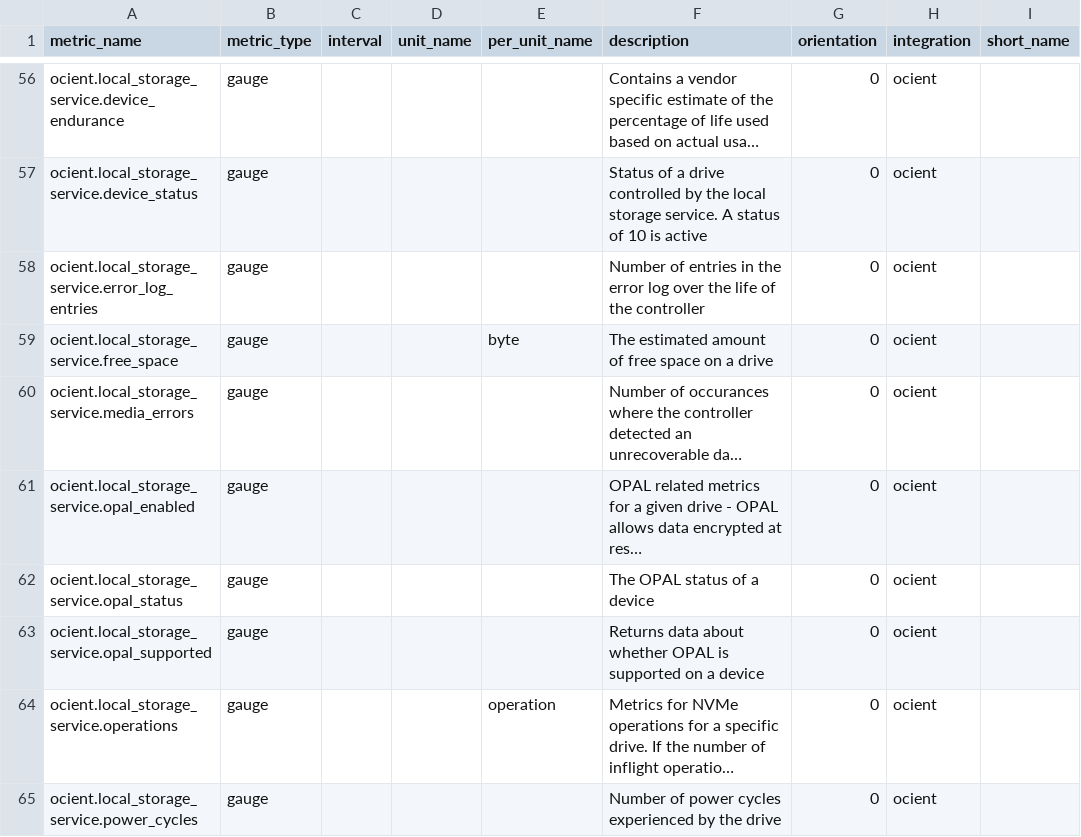
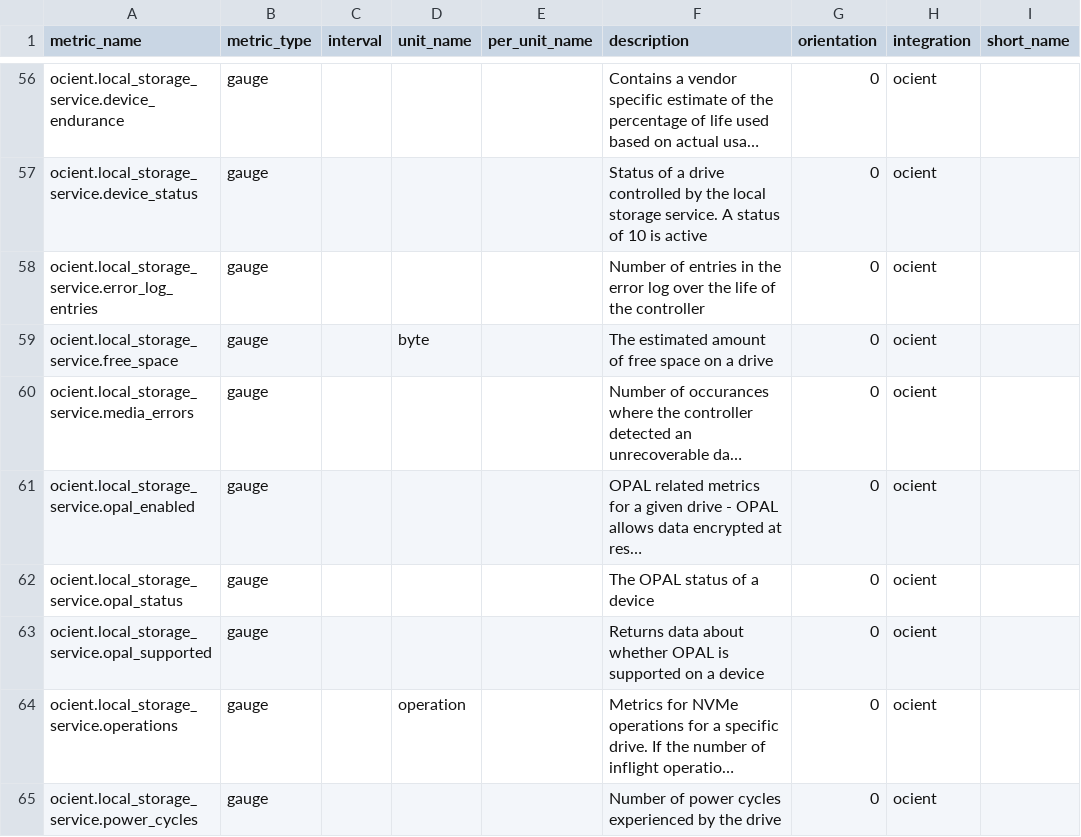
Before and after one commit to DataDog/integrations-extras, a CSV file: ocient/metadata.csv, drawn as a sheet; only a part is shown, gaps mark what is left out; long unchanged cells end in …; the diff covers the shown part only; the diff names each change by its address in the sheet, - before the commit and + after, or states it on an @@ line.

```diff
--- a/ocient/metadata.csv
+++ b/ocient/metadata.csv
-D59 (unit_name): (empty)
+D59 (unit_name): byte
-E59 (per_unit_name): byte
+E59 (per_unit_name): (empty)
-D64 (unit_name): (empty)
+D64 (unit_name): operation
-E64 (per_unit_name): operation
+E64 (per_unit_name): (empty)
```
Also changed, not shown: 98 edited cells elsewhere in this file.
